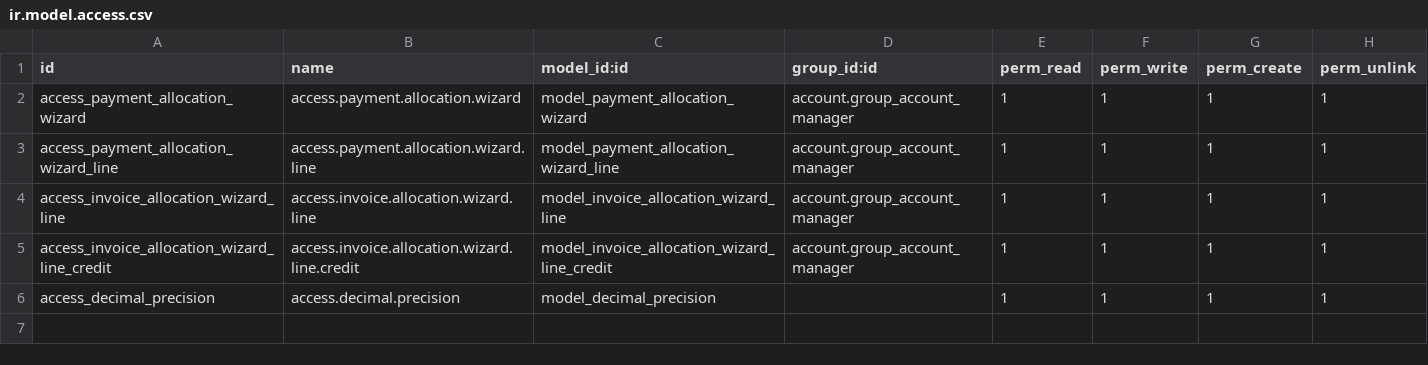
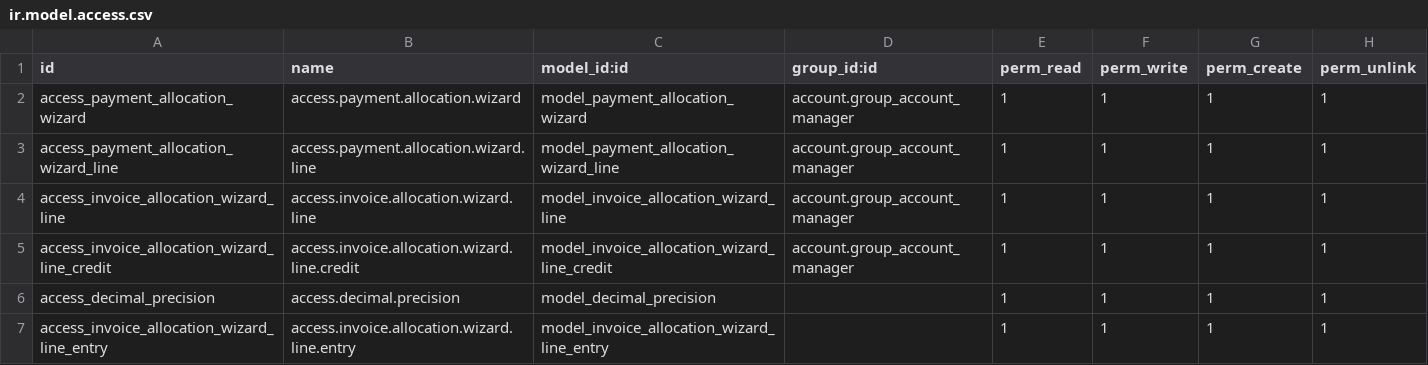
Before and after one commit to farhanrashad/demo-igt3, a CSV file: de_payment_allocation/security/ir.model.access.csv, drawn as a sheet.

Commit message:
update allocation

```diff
--- a/de_payment_allocation/security/ir.model.access.csv
+++ b/de_payment_allocation/security/ir.model.access.csv
@@ -6 +6,2 @@ access_invoice_allocation_wizard_line_credit,access.invoice.allocation.wizard.li
 access_decimal_precision,access.decimal.precision,model_decimal_precision,,1,1,1,1
+access_invoice_allocation_wizard_line_entry,access.invoice.allocation.wizard.line.entry,model_invoice_allocation_wizard_line_entry,,1,1,1,1
```
Also changed, not shown: 3 other files.
